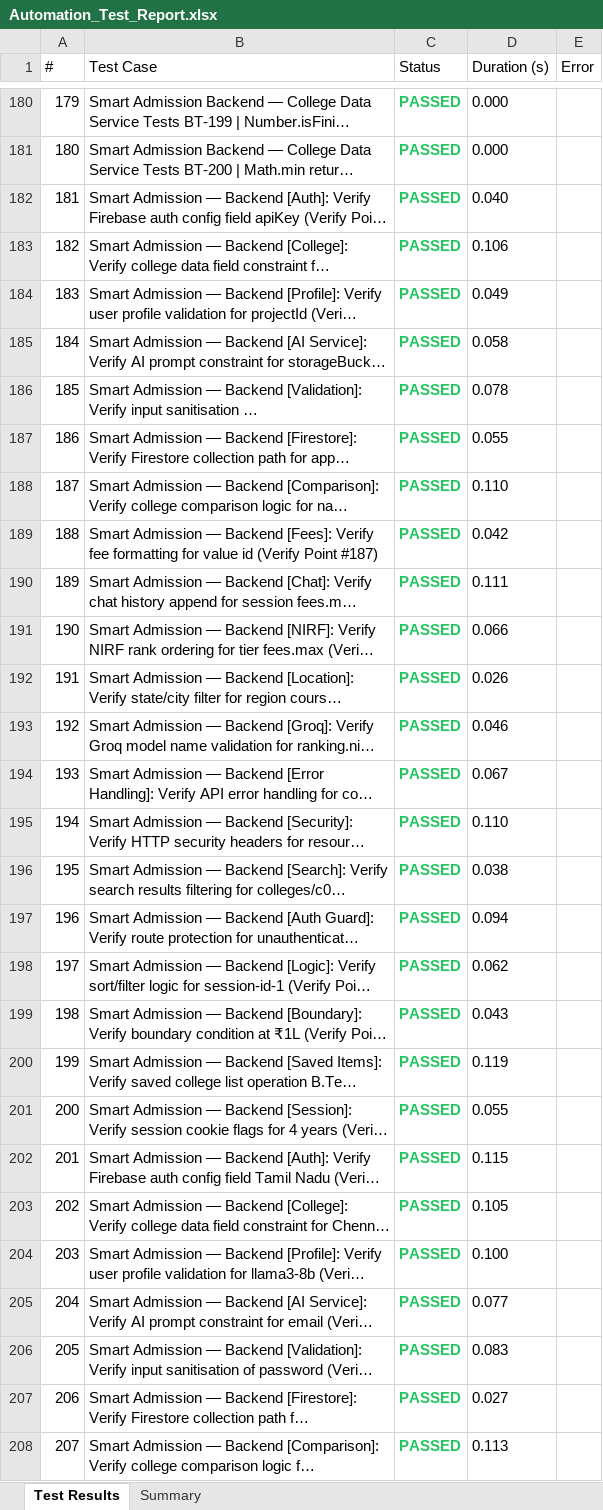
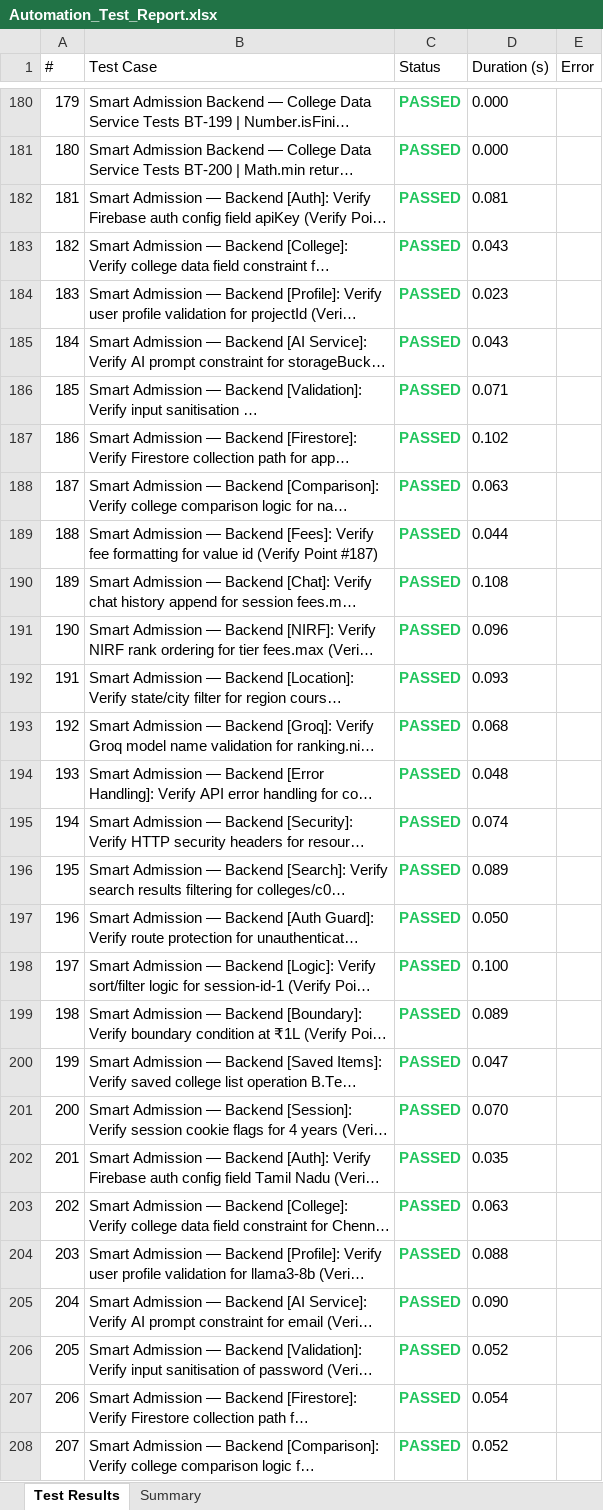
Before and after one commit to Dinesh-2005d/Smart_Admission, an Excel workbook: reports/backend/Excel/Automation_Test_Report.xlsx, sheet Test Results, drawn as a sheet; only a part is shown, gaps mark what is left out; long unchanged cells end in …; values as stored, in another font and other column widths than the file's, no borders; the diff covers the shown part only; the diff names each change by its address in the sheet, - before the commit and + after, or states it on an @@ line.

```diff
--- a/reports/backend/Excel/Automation_Test_Report.xlsx (sheet Test Results)
+++ b/reports/backend/Excel/Automation_Test_Report.xlsx (sheet Test Results)
-D182 (Duration (s)): 0.040
+D182 (Duration (s)): 0.081
-D183 (Duration (s)): 0.106
+D183 (Duration (s)): 0.043
-D184 (Duration (s)): 0.049
+D184 (Duration (s)): 0.023
-D185 (Duration (s)): 0.058
+D185 (Duration (s)): 0.043
-D186 (Duration (s)): 0.078
+D186 (Duration (s)): 0.071
-D187 (Duration (s)): 0.055
+D187 (Duration (s)): 0.102
-D188 (Duration (s)): 0.110
+D188 (Duration (s)): 0.063
-D189 (Duration (s)): 0.042
+D189 (Duration (s)): 0.044
-D190 (Duration (s)): 0.111
+D190 (Duration (s)): 0.108
-D191 (Duration (s)): 0.066
+D191 (Duration (s)): 0.096
-D192 (Duration (s)): 0.026
+D192 (Duration (s)): 0.093
-D193 (Duration (s)): 0.046
+D193 (Duration (s)): 0.068
-D194 (Duration (s)): 0.067
+D194 (Duration (s)): 0.048
-D195 (Duration (s)): 0.110
+D195 (Duration (s)): 0.074
-D196 (Duration (s)): 0.038
+D196 (Duration (s)): 0.089
-D197 (Duration (s)): 0.094
+D197 (Duration (s)): 0.050
-D198 (Duration (s)): 0.062
+D198 (Duration (s)): 0.100
-D199 (Duration (s)): 0.043
+D199 (Duration (s)): 0.089
-D200 (Duration (s)): 0.119
+D200 (Duration (s)): 0.047
-D201 (Duration (s)): 0.055
+D201 (Duration (s)): 0.070
-D202 (Duration (s)): 0.115
+D202 (Duration (s)): 0.035
-D203 (Duration (s)): 0.105
+D203 (Duration (s)): 0.063
-D204 (Duration (s)): 0.100
+D204 (Duration (s)): 0.088
-D205 (Duration (s)): 0.077
+D205 (Duration (s)): 0.090
-D206 (Duration (s)): 0.083
+D206 (Duration (s)): 0.052
-D207 (Duration (s)): 0.027
+D207 (Duration (s)): 0.054
-D208 (Duration (s)): 0.113
+D208 (Duration (s)): 0.052
```
Also changed, not shown: 204 edited cells elsewhere in this sheet, sheet Summary, reports/appium/Excel/Automation_Test_Report.xlsx, reports/security/Security_Review_Report.xlsx, 25 other files.
